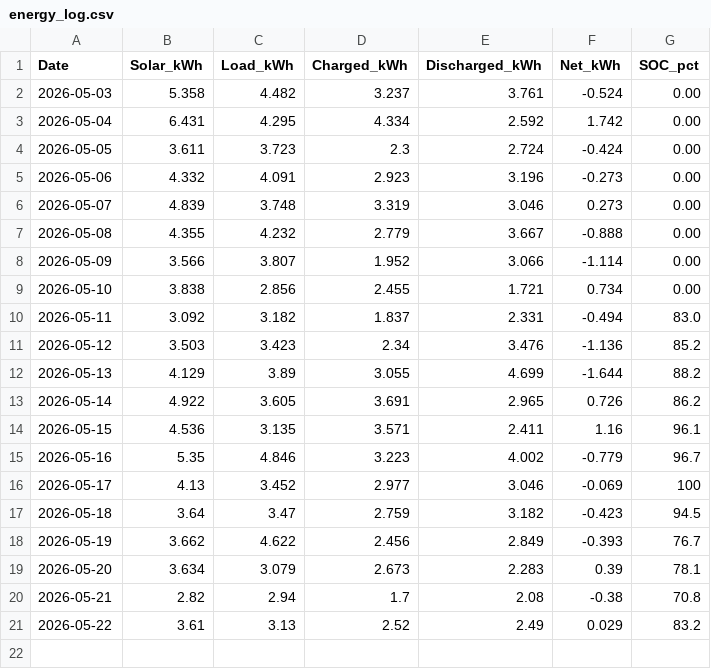
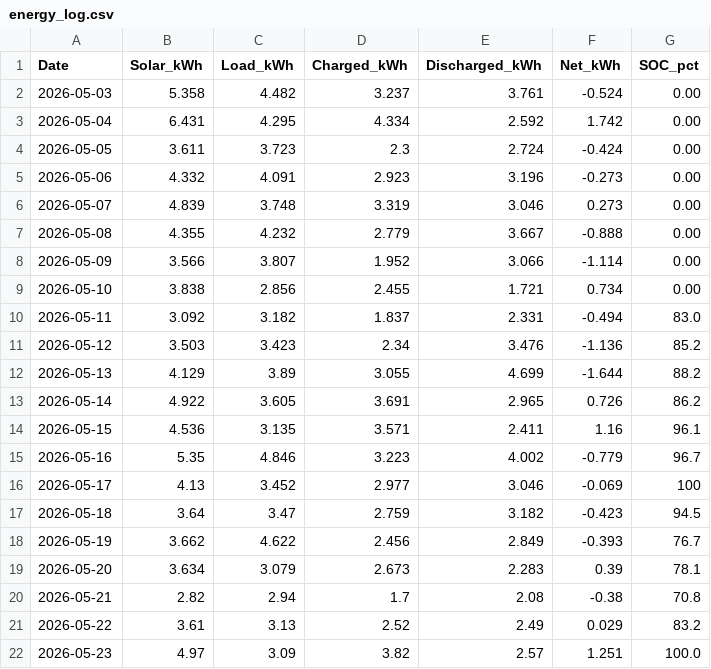
Before and after one commit to allsharer/fhhome, a CSV file: energy_log.csv, drawn as a sheet; the diff names each change by its address in the sheet, - before the commit and + after, or states it on an @@ line.

Commit message:
data: live snapshot 2026-05-23T06:35

```diff
--- a/energy_log.csv
+++ b/energy_log.csv
+row 22: 2026-05-23 | 4.97 | 3.09 | 3.82 | 2.57 | 1.251 | 100.0
```
Also changed, not shown: 2 other files.
